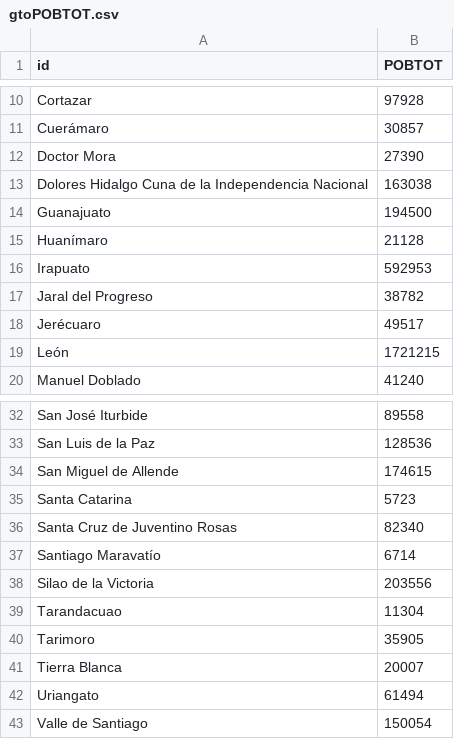
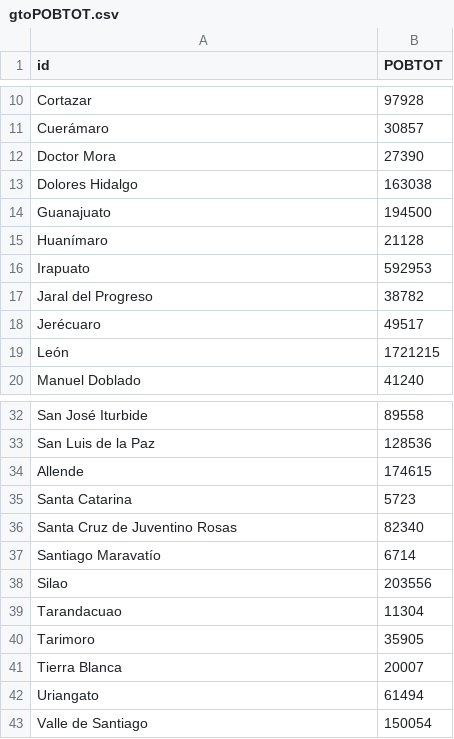
Before and after one commit to gifmev/gifmev, a CSV file: gtoPOBTOT.csv, drawn as a sheet; only a part is shown, gaps mark what is left out.

Commit message:
Update gtoPOBTOT.csv

```diff
--- a/gtoPOBTOT.csv
+++ b/gtoPOBTOT.csv
@@ -12,3 +12,3 @@ Cuerámaro,30857
 Doctor Mora,27390
-Dolores Hidalgo Cuna de la Independencia Nacional,163038
+Dolores Hidalgo,163038
 Guanajuato,194500
@@ -33,3 +33,3 @@ San José Iturbide,89558
 San Luis de la Paz,128536
-San Miguel de Allende,174615
+Allende,174615
 Santa Catarina,5723
@@ -37,3 +37,3 @@ Santa Cruz de Juventino Rosas,82340
 Santiago Maravatío,6714
-Silao de la Victoria,203556
+Silao,203556
 Tarandacuao,11304
```
